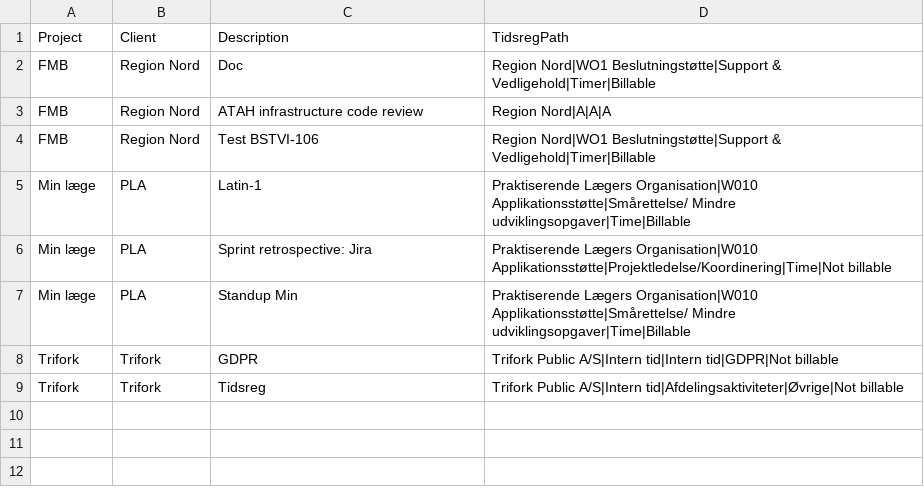
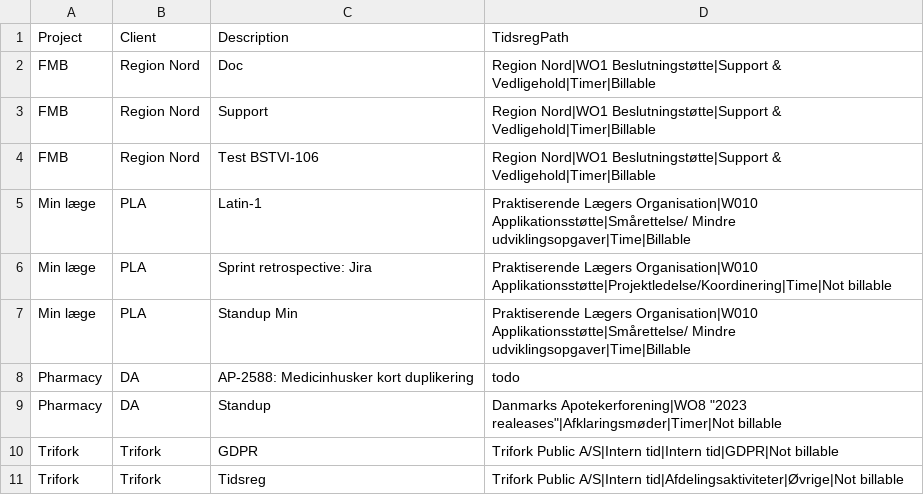
Before and after one commit to Statictide/toggle-task, a CSV file: data/mapping.csv, drawn as a sheet.

```diff
--- a/data/mapping.csv
+++ b/data/mapping.csv
@@ -2,3 +2,3 @@ Project,Client,Description,TidsregPath
 FMB,Region Nord,Doc,Region Nord|WO1 Beslutningstøtte|Support & Vedligehold|Timer|Billable
-FMB,Region Nord,ATAH infrastructure code review,Region Nord|A|A|A
+FMB,Region Nord,Support,Region Nord|WO1 Beslutningstøtte|Support & Vedligehold|Timer|Billable
 FMB,Region Nord,Test BSTVI-106,Region Nord|WO1 Beslutningstøtte|Support & Vedligehold|Timer|Billable
@@ -7,2 +7,4 @@ Min læge,PLA,Sprint retrospective: Jira,Praktiserende Lægers Organisation|W010
 Min læge,PLA,Standup Min,Praktiserende Lægers Organisation|W010 Applikationsstøtte|Smårettelse/ Mindre udviklingsopgaver|Time|Billable
+Pharmacy,DA,AP-2588: Medicinhusker kort duplikering, todo
+Pharmacy,DA,Standup,"Danmarks Apotekerforening|WO8 ""2023 realeases""|Afklaringsmøder|Timer|Not billable"
 Trifork,Trifork,GDPR,Trifork Public A/S|Intern tid|Intern tid|GDPR|Not billable
```
Also changed, not shown: 2 other files.
